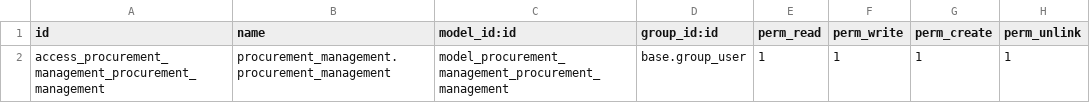
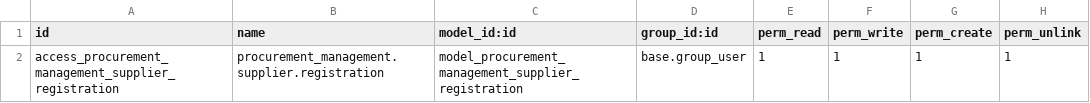
Before and after one commit to ashiqurSami/procurement_management, a CSV file: security/ir.model.access.csv, drawn as a sheet.

```diff
--- a/security/ir.model.access.csv
+++ b/security/ir.model.access.csv
@@ -1,2 +1,2 @@
 id,name,model_id:id,group_id:id,perm_read,perm_write,perm_create,perm_unlink
-access_procurement_management_procurement_management,procurement_management.procurement_management,model_procurement_management_procurement_management,base.group_user,1,1,1,1
+access_procurement_management_supplier_registration,procurement_management.supplier.registration,model_procurement_management_supplier_registration,base.group_user,1,1,1,1
```
Also changed, not shown: 4 other files.
